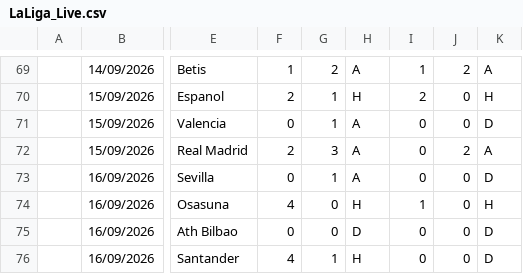
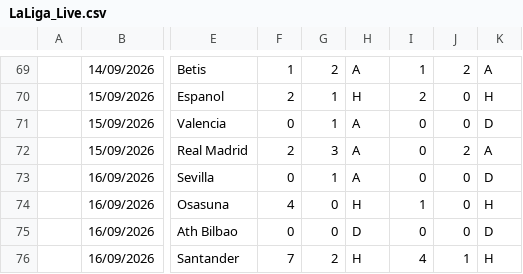
Before and after one commit to iFelice/SoccerMath2.0, a CSV file: SoccerMath/database/LaLiga_Live.csv, drawn as a sheet; only a part is shown, gaps mark what is left out; the diff names each change by its address in the sheet, - before the commit and + after, or states it on an @@ line.

```diff
--- a/SoccerMath/database/LaLiga_Live.csv
+++ b/SoccerMath/database/LaLiga_Live.csv
-F76: 4
+F76: 7
-G76: 1
+G76: 2
-I76: 0
+I76: 4
-J76: 0
+J76: 1
-K76: D
+K76: H
```
